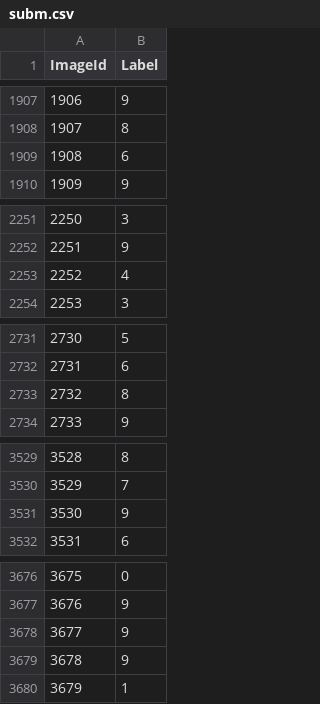
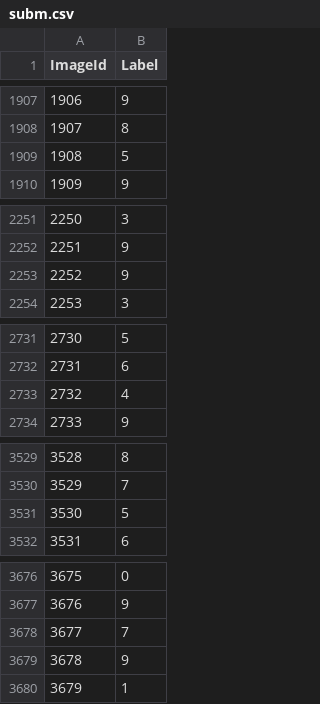
Before and after one commit to maxbeaudoin/deep-learning, a CSV file: subm.csv, drawn as a sheet; only a part is shown, gaps mark what is left out; the diff covers the shown part only.

```diff
--- a/subm.csv
+++ b/subm.csv
@@ -1908,3 +1908,3 @@ ImageId,Label
 1907,8
-1908,6
+1908,5
 1909,9
@@ -2252,3 +2252,3 @@ ImageId,Label
 2251,9
-2252,4
+2252,9
 2253,3
@@ -2732,3 +2732,3 @@ ImageId,Label
 2731,6
-2732,8
+2732,4
 2733,9
@@ -3530,3 +3530,3 @@ ImageId,Label
 3529,7
-3530,9
+3530,5
 3531,6
@@ -3677,3 +3677,3 @@ ImageId,Label
 3676,9
-3677,9
+3677,7
 3678,9
```
Also changed, not shown: 64 edited cells elsewhere in this file, 1 other file.
